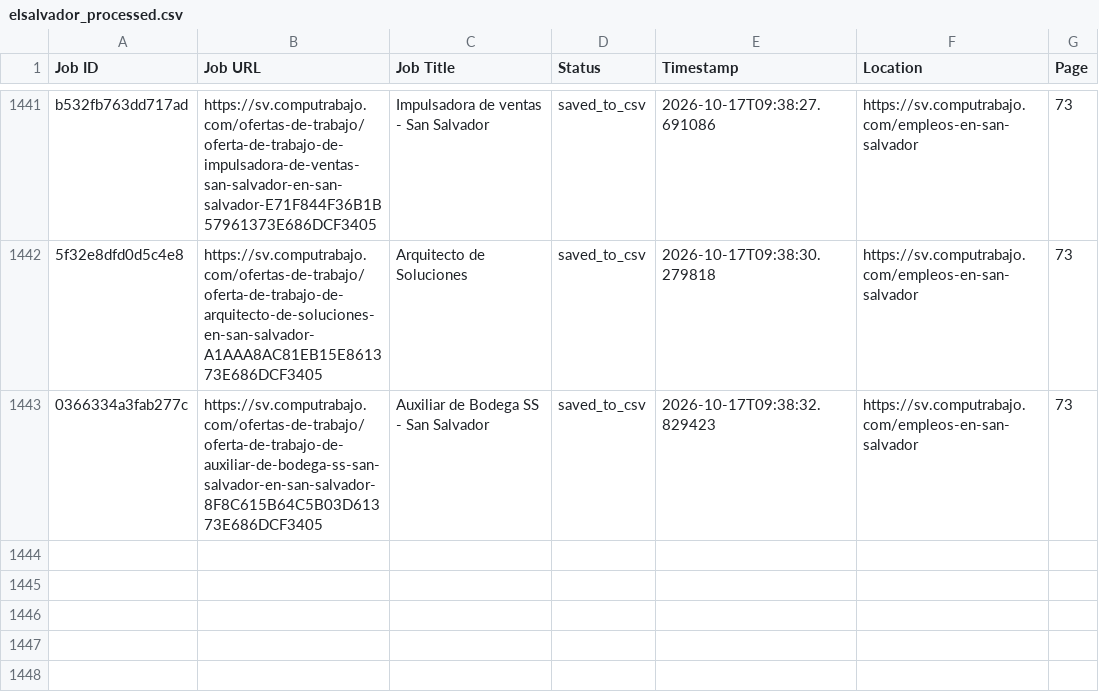
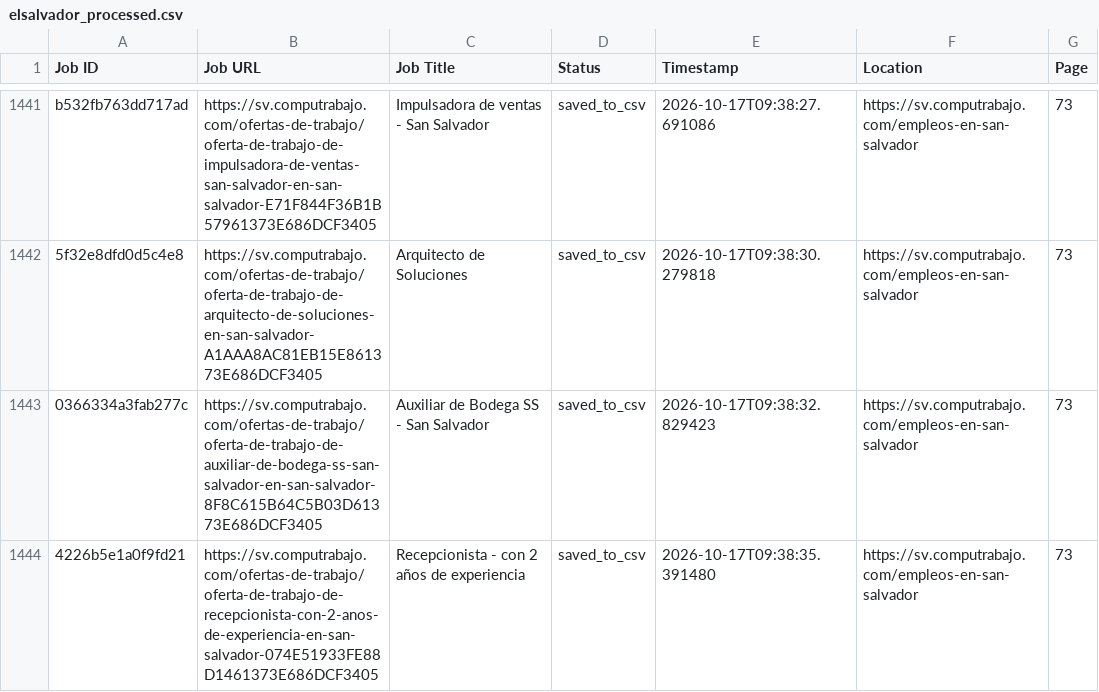
Before and after one commit to liliankason/computrabajo_elsalvador_scraper, a CSV file: elsalvador_processed.csv, drawn as a sheet; only a part is shown, gaps mark what is left out.

```diff
--- a/elsalvador_processed.csv
+++ b/elsalvador_processed.csv
@@ -1443 +1443,2 @@ b532fb763dd717ad,https://sv.computrabajo.com/ofertas-de-trabajo/oferta-de-trabaj
 0366334a3fab277c,https://sv.computrabajo.com/ofertas-de-trabajo/oferta-de-trabajo-de-auxiliar-de-bodega-ss-san-salvador-en-san-salvador-8F8C615B64C5B03D61373E686DCF3405,Auxiliar de Bodega SS - San Salvador,saved_to_csv,2026-10-17T09:38:32.829423,https://sv.computrabajo.com/empleos-en-san-salvador,73
+4226b5e1a0f9fd21,https://sv.computrabajo.com/ofertas-de-trabajo/oferta-de-trabajo-de-recepcionista-con-2-anos-de-experiencia-en-san-salvador-074E51933FE88D1461373E686DCF3405,Recepcionista - con 2 años de experiencia,saved_to_csv,2026-10-17T09:38:35.391480,https://sv.computrabajo.com/empleos-en-san-salvador,73
```
Also changed, not shown: 2 other files.
